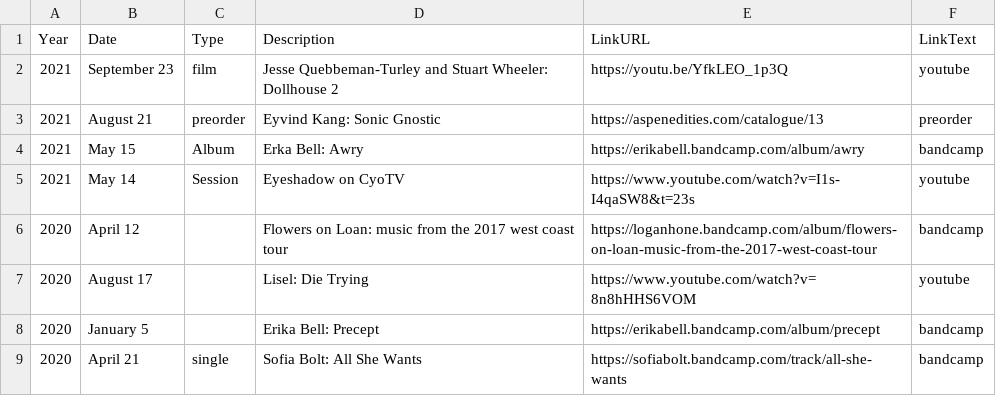
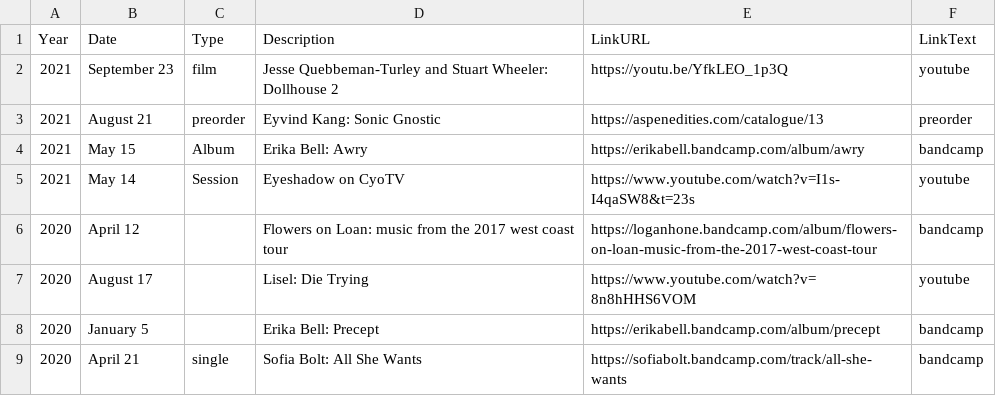
Before and after one commit to usefulparade/jnqt, a CSV file: archive.csv, drawn as a sheet; only a part is shown.

Commit message:
fix erika's name

```diff
--- a/archive.csv
+++ b/archive.csv
@@ -3,3 +3,3 @@ Year,Date,Type,Description,LinkURL,LinkText
 2021,August 21,preorder,Eyvind Kang: Sonic Gnostic,https://aspenedities.com/catalogue/13,preorder
-2021,May 15,Album,Erka Bell: Awry ,https://erikabell.bandcamp.com/album/awry,bandcamp
+2021,May 15,Album,Erika Bell: Awry ,https://erikabell.bandcamp.com/album/awry,bandcamp
 2021,May 14,Session,Eyeshadow on CyoTV,https://www.youtube.com/watch?v=I1s-I4qaSW8&t=23s,youtube
```
